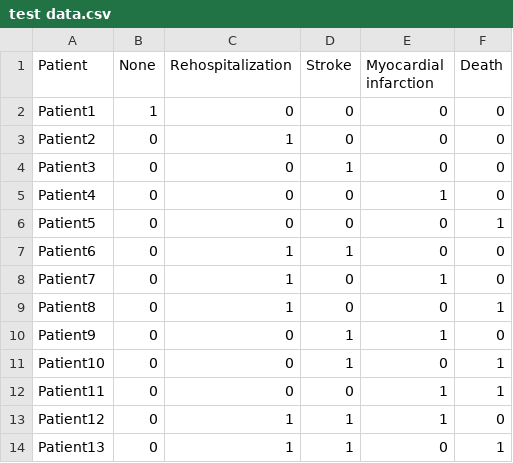
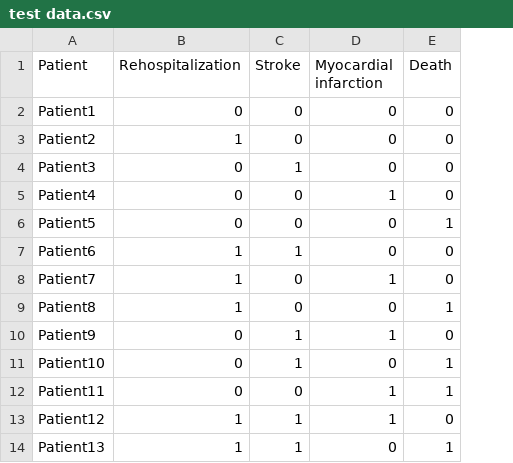
Before and after one commit to MalakhEd/upset-testdata, a CSV file: test data.csv, drawn as a sheet; only a part is shown; the diff names each change by its address in the sheet, - before the commit and + after, or states it on an @@ line.

Commit message:
Update test data.csv

```diff
--- a/test data.csv
+++ b/test data.csv
-column B (None), rows 2-14: 1 | 0 | 0 | 0 | 0 | 0 | 0 | 0 | 0 | 0 | 0 | 0 | 0
```
